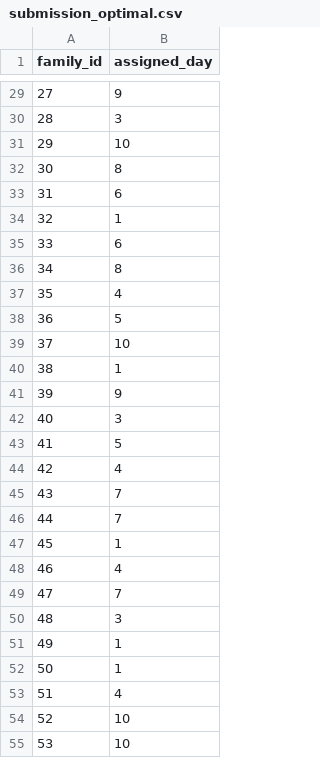
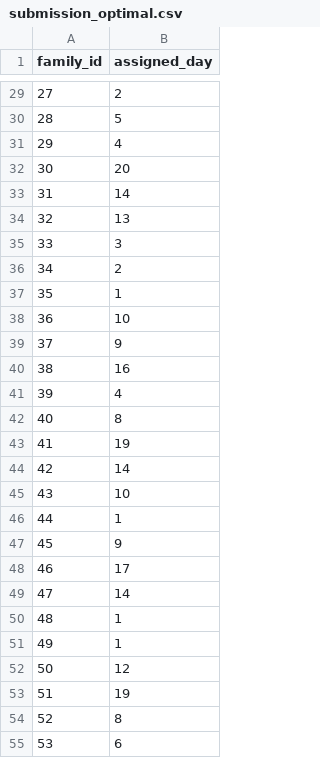
Before and after one commit to mabrow05/Santa, a CSV file: code/submission_optimal.csv, drawn as a sheet; only a part is shown, gaps mark what is left out; the diff covers the shown part only.

```diff
--- a/code/submission_optimal.csv
+++ b/code/submission_optimal.csv
@@ -29,27 +29,27 @@ family_id,assigned_day
-27,9
-28,3
-29,10
-30,8
-31,6
-32,1
-33,6
-34,8
-35,4
-36,5
-37,10
-38,1
-39,9
-40,3
-41,5
-42,4
-43,7
-44,7
-45,1
-46,4
-47,7
-48,3
+27,2
+28,5
+29,4
+30,20
+31,14
+32,13
+33,3
+34,2
+35,1
+36,10
+37,9
+38,16
+39,4
+40,8
+41,19
+42,14
+43,10
+44,1
+45,9
+46,17
+47,14
+48,1
 49,1
-50,1
-51,4
-52,10
-53,10
+50,12
+51,19
+52,8
+53,6
```
Also changed, not shown: 70 edited cells elsewhere in this file, 3 other files.
